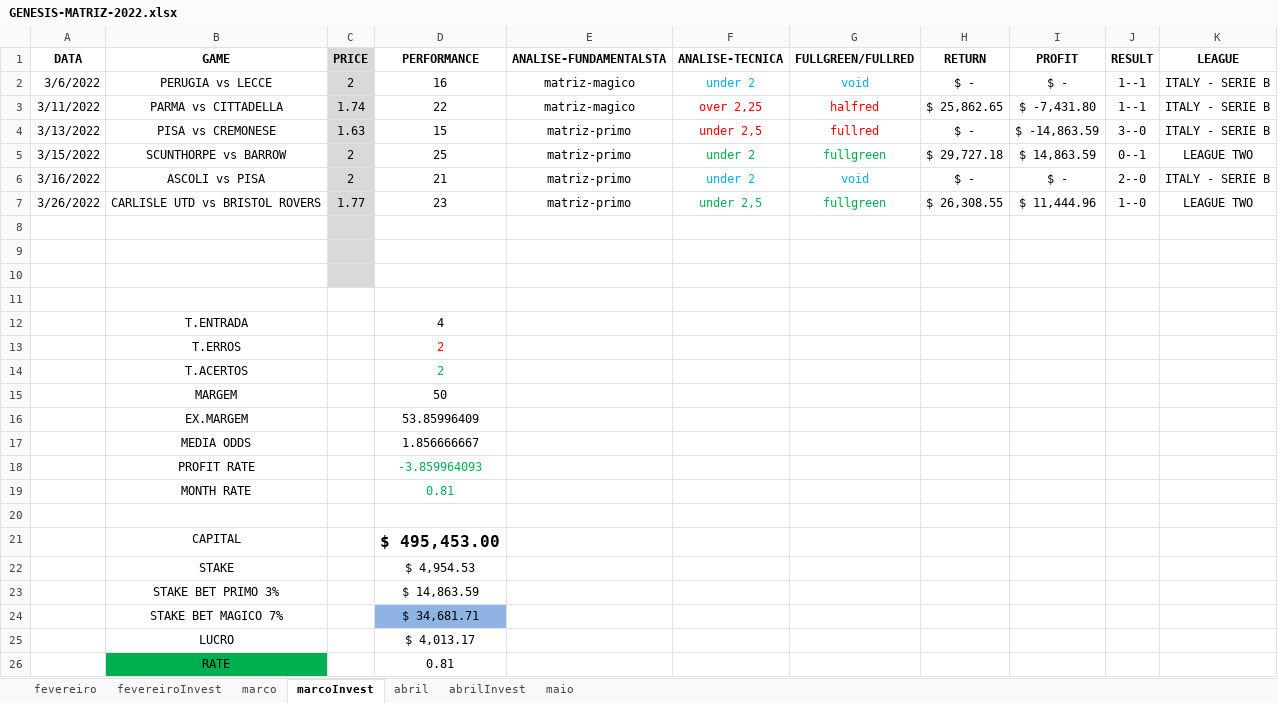
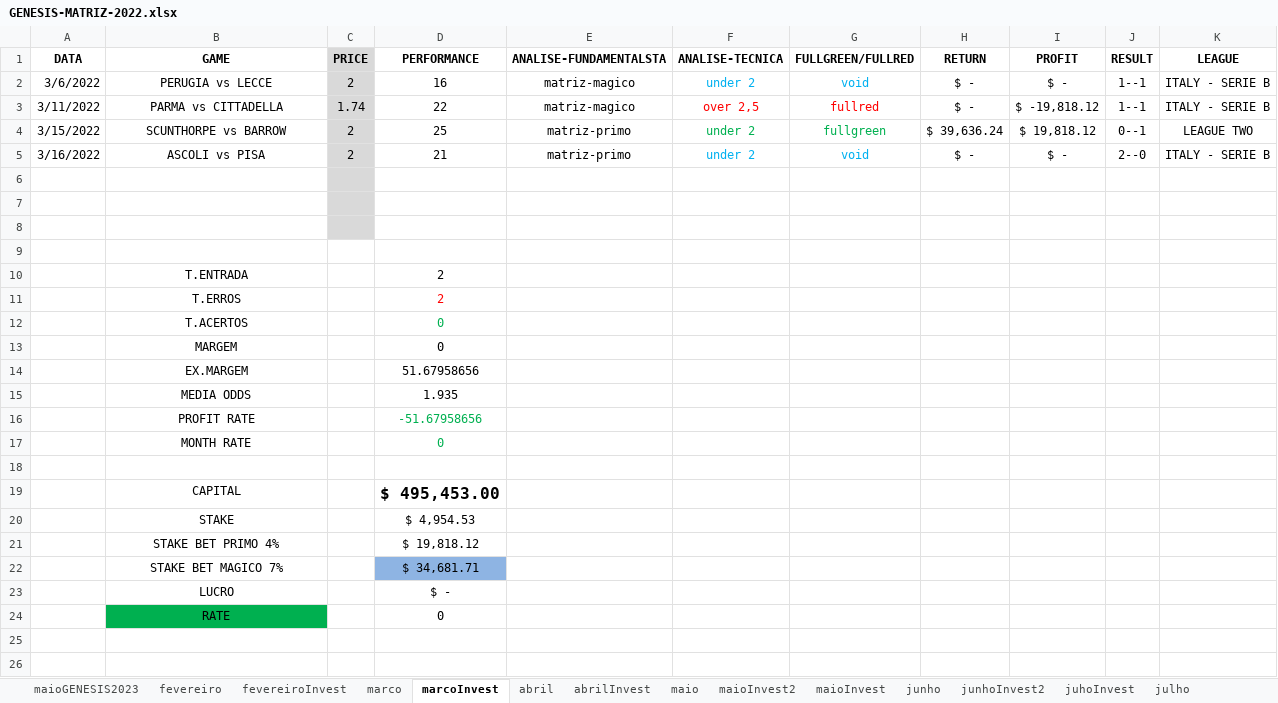
Before and after one commit to JardelLion/automationbet-matriz, an Excel workbook: tecnica_analise/GENESIS-MATRIZ-2022.xlsx, sheet marcoInvest, drawn as a sheet; values as stored, in another font and other column widths than the file's, no borders; conditional formats not drawn; removed rows and columns are numbered as before the commit, all else as after; the diff names each change by its address in the sheet, - before the commit and + after, or states it on an @@ line.

```diff
--- a/tecnica_analise/GENESIS-MATRIZ-2022.xlsx (sheet marcoInvest)
+++ b/tecnica_analise/GENESIS-MATRIZ-2022.xlsx (sheet marcoInvest)
+sheet tab: maioGENESIS2023
+sheet tab: maioInvest2
+sheet tab: maioInvest
+sheet tab: junho
+sheet tab: junhoInvest2
+sheet tab: juhoInvest
+sheet tab: julho
-F3 (ANALISE-TECNICA): over 2,25
+F3 (ANALISE-TECNICA): over 2,5
-G3 (FULLGREEN/FULLRED): halfred
+G3 (FULLGREEN/FULLRED): fullred
-H3 (RETURN): $ 25,862.65
+H3 (RETURN): $ -
-I3 (PROFIT): $ -7,431.80
+I3 (PROFIT): $ -19,818.12
-row 4: 3/13/2022 | PISA vs CREMONESE | 1.63 | 15 | matriz-primo | under 2,5 | fullred | $ - | $ -14,863.59 | 3--0 | ITALY - SERIE B
-H4 (RETURN): $ 29,727.18
+H4 (RETURN): $ 39,636.24
-I4 (PROFIT): $ 14,863.59
+I4 (PROFIT): $ 19,818.12
-row 7: 3/26/2022 | CARLISLE UTD vs BRISTOL ROVERS | 1.77 | 23 | matriz-primo | under 2,5 | fullgreen | $ 26,308.55 | $ 11,444.96 | 1--0 | LEAGUE TWO
-D10 (PERFORMANCE): 4
+D10 (PERFORMANCE): 2
-D12 (PERFORMANCE): 2
+D12 (PERFORMANCE): 0
-D13 (PERFORMANCE): 50
+D13 (PERFORMANCE): 0
-D14 (PERFORMANCE): 53.85996409
+D14 (PERFORMANCE): 51.67958656
-D15 (PERFORMANCE): 1.856666667
+D15 (PERFORMANCE): 1.935
-D16 (PERFORMANCE): -3.859964093
+D16 (PERFORMANCE): -51.67958656
-D17 (PERFORMANCE): 0.81
+D17 (PERFORMANCE): 0
-row 23:  | STAKE BET PRIMO 3% |  | $ 14,863.59
+row 21:  | STAKE BET PRIMO 4% |  | $ 19,818.12
-D23 (PERFORMANCE): $ 4,013.17
+D23 (PERFORMANCE): $ -
-D24 (PERFORMANCE): 0.81
+D24 (PERFORMANCE): 0
```
Also changed, not shown: sheet abrilInvest, sheet fevereiroInvest, sheet maio, other sheet tabs, formulas that keep their value, tecnica_analise/2023/MATRIZ.xlsx, 4 other files.
